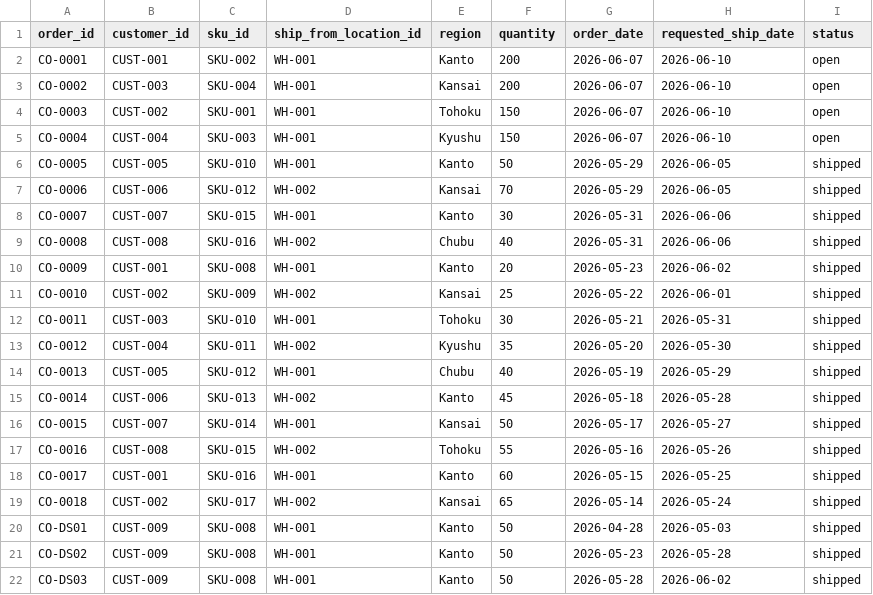
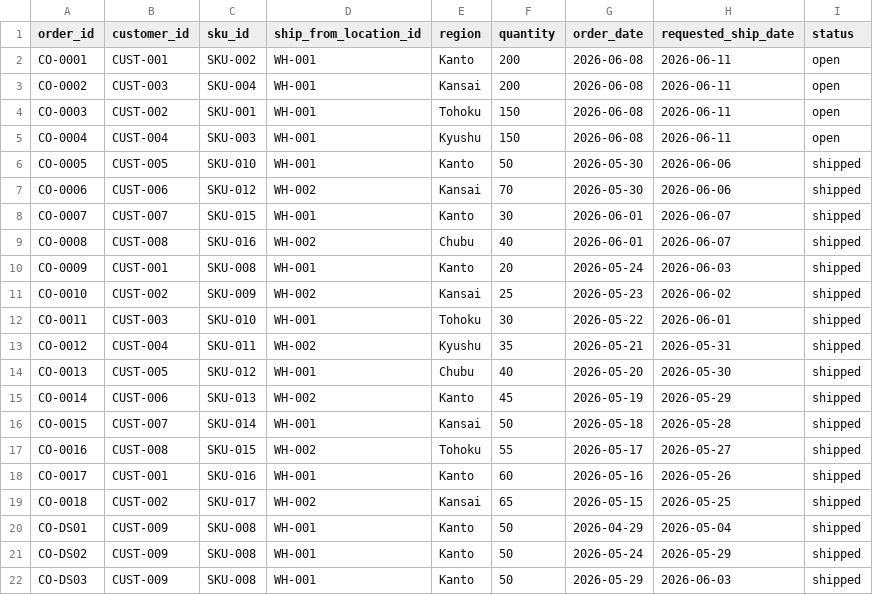
Before and after one commit to eimamura/business-decision-os, a CSV file: data/sample/customer_orders.csv, drawn as a sheet; only a part is shown; the diff covers the shown part only.

```diff
--- a/data/sample/customer_orders.csv
+++ b/data/sample/customer_orders.csv
@@ -1,22 +1,22 @@
 order_id,customer_id,sku_id,ship_from_location_id,region,quantity,order_date,requested_ship_date,status
-CO-0001,CUST-001,SKU-002,WH-001,Kanto,200,2026-06-07,2026-06-10,open
-CO-0002,CUST-003,SKU-004,WH-001,Kansai,200,2026-06-07,2026-06-10,open
-CO-0003,CUST-002,SKU-001,WH-001,Tohoku,150,2026-06-07,2026-06-10,open
-CO-0004,CUST-004,SKU-003,WH-001,Kyushu,150,2026-06-07,2026-06-10,open
-CO-0005,CUST-005,SKU-010,WH-001,Kanto,50,2026-05-29,2026-06-05,shipped
-CO-0006,CUST-006,SKU-012,WH-002,Kansai,70,2026-05-29,2026-06-05,shipped
-CO-0007,CUST-007,SKU-015,WH-001,Kanto,30,2026-05-31,2026-06-06,shipped
-CO-0008,CUST-008,SKU-016,WH-002,Chubu,40,2026-05-31,2026-06-06,shipped
-CO-0009,CUST-001,SKU-008,WH-001,Kanto,20,2026-05-23,2026-06-02,shipped
-CO-0010,CUST-002,SKU-009,WH-002,Kansai,25,2026-05-22,2026-06-01,shipped
-CO-0011,CUST-003,SKU-010,WH-001,Tohoku,30,2026-05-21,2026-05-31,shipped
-CO-0012,CUST-004,SKU-011,WH-002,Kyushu,35,2026-05-20,2026-05-30,shipped
-CO-0013,CUST-005,SKU-012,WH-001,Chubu,40,2026-05-19,2026-05-29,shipped
-CO-0014,CUST-006,SKU-013,WH-002,Kanto,45,2026-05-18,2026-05-28,shipped
-CO-0015,CUST-007,SKU-014,WH-001,Kansai,50,2026-05-17,2026-05-27,shipped
-CO-0016,CUST-008,SKU-015,WH-002,Tohoku,55,2026-05-16,2026-05-26,shipped
-CO-0017,CUST-001,SKU-016,WH-001,Kanto,60,2026-05-15,2026-05-25,shipped
-CO-0018,CUST-002,SKU-017,WH-002,Kansai,65,2026-05-14,2026-05-24,shipped
-CO-DS01,CUST-009,SKU-008,WH-001,Kanto,50,2026-04-28,2026-05-03,shipped
-CO-DS02,CUST-009,SKU-008,WH-001,Kanto,50,2026-05-23,2026-05-28,shipped
-CO-DS03,CUST-009,SKU-008,WH-001,Kanto,50,2026-05-28,2026-06-02,shipped
+CO-0001,CUST-001,SKU-002,WH-001,Kanto,200,2026-06-08,2026-06-11,open
+CO-0002,CUST-003,SKU-004,WH-001,Kansai,200,2026-06-08,2026-06-11,open
+CO-0003,CUST-002,SKU-001,WH-001,Tohoku,150,2026-06-08,2026-06-11,open
+CO-0004,CUST-004,SKU-003,WH-001,Kyushu,150,2026-06-08,2026-06-11,open
+CO-0005,CUST-005,SKU-010,WH-001,Kanto,50,2026-05-30,2026-06-06,shipped
+CO-0006,CUST-006,SKU-012,WH-002,Kansai,70,2026-05-30,2026-06-06,shipped
+CO-0007,CUST-007,SKU-015,WH-001,Kanto,30,2026-06-01,2026-06-07,shipped
+CO-0008,CUST-008,SKU-016,WH-002,Chubu,40,2026-06-01,2026-06-07,shipped
+CO-0009,CUST-001,SKU-008,WH-001,Kanto,20,2026-05-24,2026-06-03,shipped
+CO-0010,CUST-002,SKU-009,WH-002,Kansai,25,2026-05-23,2026-06-02,shipped
+CO-0011,CUST-003,SKU-010,WH-001,Tohoku,30,2026-05-22,2026-06-01,shipped
+CO-0012,CUST-004,SKU-011,WH-002,Kyushu,35,2026-05-21,2026-05-31,shipped
+CO-0013,CUST-005,SKU-012,WH-001,Chubu,40,2026-05-20,2026-05-30,shipped
+CO-0014,CUST-006,SKU-013,WH-002,Kanto,45,2026-05-19,2026-05-29,shipped
+CO-0015,CUST-007,SKU-014,WH-001,Kansai,50,2026-05-18,2026-05-28,shipped
+CO-0016,CUST-008,SKU-015,WH-002,Tohoku,55,2026-05-17,2026-05-27,shipped
+CO-0017,CUST-001,SKU-016,WH-001,Kanto,60,2026-05-16,2026-05-26,shipped
+CO-0018,CUST-002,SKU-017,WH-002,Kansai,65,2026-05-15,2026-05-25,shipped
+CO-DS01,CUST-009,SKU-008,WH-001,Kanto,50,2026-04-29,2026-05-04,shipped
+CO-DS02,CUST-009,SKU-008,WH-001,Kanto,50,2026-05-24,2026-05-29,shipped
+CO-DS03,CUST-009,SKU-008,WH-001,Kanto,50,2026-05-29,2026-06-03,shipped
```
Also changed, not shown: 10 edited cells elsewhere in this file, data/sample/cost_master.csv, data/sample/demand_history.csv, 11 other files.
